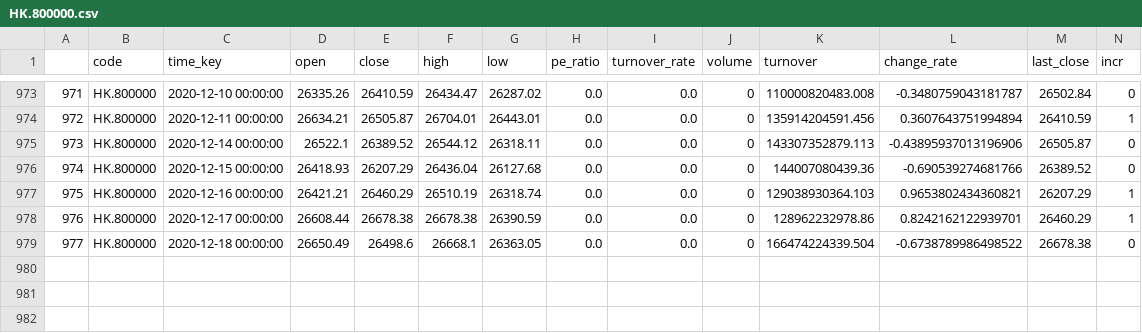
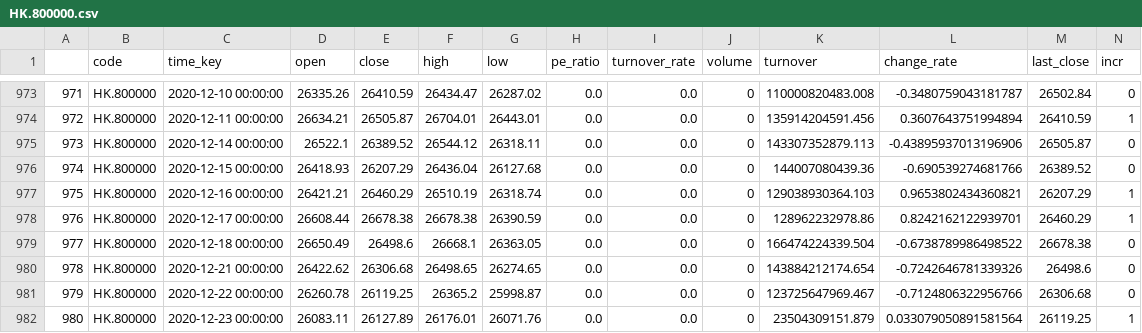
Before and after one commit to zhouyuzhy/predict_Lottery_ticket, a CSV file: stock/HK.800000.csv, drawn as a sheet; only a part is shown, gaps mark what is left out; the diff names each change by its address in the sheet, - before the commit and + after, or states it on an @@ line.

Commit message:
save data

```diff
--- a/stock/HK.800000.csv
+++ b/stock/HK.800000.csv
+row 980: 978 | HK.800000 | 2020-12-21 00:00:00 | 26422.62 | 26306.68 | 26498.65 | 26274.65 | 0.0 | 0.0 | 0 | 143884212174.654 | -0.7242646781339326 | 26498.6 | 0
+row 981: 979 | HK.800000 | 2020-12-22 00:00:00 | 26260.78 | 26119.25 | 26365.2 | 25998.87 | 0.0 | 0.0 | 0 | 123725647969.467 | -0.7124806322956766 | 26306.68 | 0
+row 982: 980 | HK.800000 | 2020-12-23 00:00:00 | 26083.11 | 26127.89 | 26176.01 | 26071.76 | 0.0 | 0.0 | 0 | 23504309151.879 | 0.033079050891581564 | 26119.25 | 1
```
Also changed, not shown: stock/HK.00700.csv, stock/HK.00981.csv, 13 other files.
